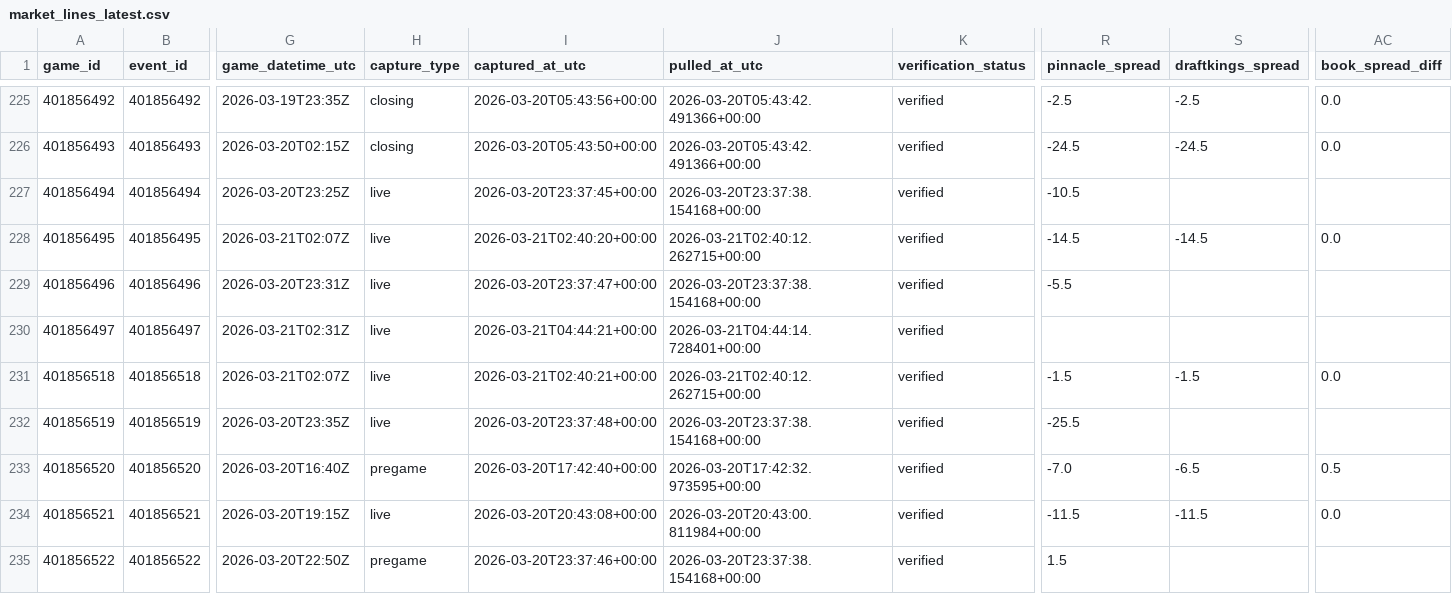
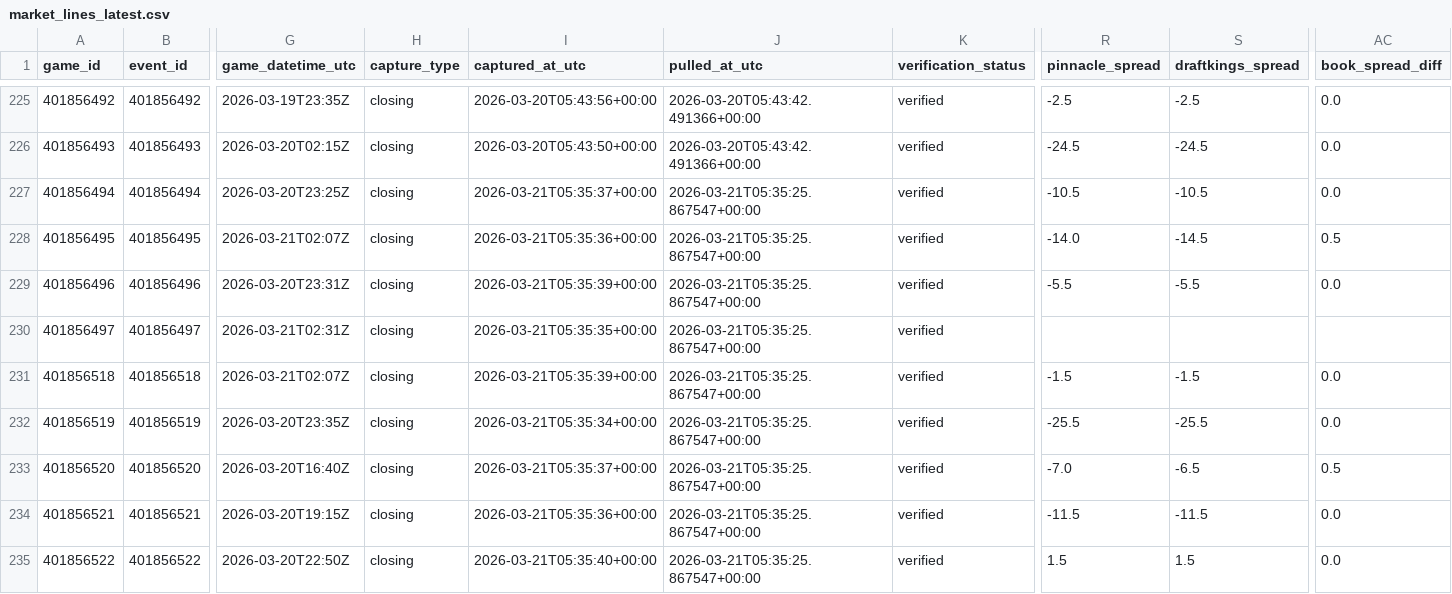
Before and after one commit to goldbondman/CBB.RD2, a CSV file: data/market_lines_latest.csv, drawn as a sheet; only a part is shown, gaps mark what is left out; the diff covers the shown part only; the diff names each change by its address in the sheet, - before the commit and + after, or states it on an @@ line.

```diff
--- a/data/market_lines_latest.csv
+++ b/data/market_lines_latest.csv
-H227:H232 (capture_type): live
+H227:H232 (capture_type): closing
-I227 (captured_at_utc): 2026-03-20T23:37:45+00:00
+I227 (captured_at_utc): 2026-03-21T05:35:37+00:00
-J227 (pulled_at_utc): 2026-03-20T23:37:38.154168+00:00
+J227 (pulled_at_utc): 2026-03-21T05:35:25.867547+00:00
-S227 (draftkings_spread): (empty)
+S227 (draftkings_spread): -10.5
-AC227 (book_spread_diff): (empty)
+AC227 (book_spread_diff): 0.0
-I228 (captured_at_utc): 2026-03-21T02:40:20+00:00
+I228 (captured_at_utc): 2026-03-21T05:35:36+00:00
-J228 (pulled_at_utc): 2026-03-21T02:40:12.262715+00:00
+J228 (pulled_at_utc): 2026-03-21T05:35:25.867547+00:00
-R228 (pinnacle_spread): -14.5
+R228 (pinnacle_spread): -14.0
-AC228 (book_spread_diff): 0.0
+AC228 (book_spread_diff): 0.5
-I229 (captured_at_utc): 2026-03-20T23:37:47+00:00
+I229 (captured_at_utc): 2026-03-21T05:35:39+00:00
-J229 (pulled_at_utc): 2026-03-20T23:37:38.154168+00:00
+J229 (pulled_at_utc): 2026-03-21T05:35:25.867547+00:00
-S229 (draftkings_spread): (empty)
+S229 (draftkings_spread): -5.5
-AC229 (book_spread_diff): (empty)
+AC229 (book_spread_diff): 0.0
-I230 (captured_at_utc): 2026-03-21T04:44:21+00:00
+I230 (captured_at_utc): 2026-03-21T05:35:35+00:00
-J230 (pulled_at_utc): 2026-03-21T04:44:14.728401+00:00
+J230 (pulled_at_utc): 2026-03-21T05:35:25.867547+00:00
-I231 (captured_at_utc): 2026-03-21T02:40:21+00:00
+I231 (captured_at_utc): 2026-03-21T05:35:39+00:00
-J231 (pulled_at_utc): 2026-03-21T02:40:12.262715+00:00
+J231 (pulled_at_utc): 2026-03-21T05:35:25.867547+00:00
-I232 (captured_at_utc): 2026-03-20T23:37:48+00:00
+I232 (captured_at_utc): 2026-03-21T05:35:34+00:00
-J232 (pulled_at_utc): 2026-03-20T23:37:38.154168+00:00
+J232 (pulled_at_utc): 2026-03-21T05:35:25.867547+00:00
-S232 (draftkings_spread): (empty)
+S232 (draftkings_spread): -25.5
-AC232 (book_spread_diff): (empty)
+AC232 (book_spread_diff): 0.0
-H233 (capture_type): pregame
+H233 (capture_type): closing
-I233 (captured_at_utc): 2026-03-20T17:42:40+00:00
+I233 (captured_at_utc): 2026-03-21T05:35:37+00:00
-J233 (pulled_at_utc): 2026-03-20T17:42:32.973595+00:00
+J233 (pulled_at_utc): 2026-03-21T05:35:25.867547+00:00
-H234 (capture_type): live
+H234 (capture_type): closing
-I234 (captured_at_utc): 2026-03-20T20:43:08+00:00
+I234 (captured_at_utc): 2026-03-21T05:35:36+00:00
-J234 (pulled_at_utc): 2026-03-20T20:43:00.811984+00:00
+J234 (pulled_at_utc): 2026-03-21T05:35:25.867547+00:00
-H235 (capture_type): pregame
+H235 (capture_type): closing
-I235 (captured_at_utc): 2026-03-20T23:37:46+00:00
+I235 (captured_at_utc): 2026-03-21T05:35:40+00:00
-J235 (pulled_at_utc): 2026-03-20T23:37:38.154168+00:00
+J235 (pulled_at_utc): 2026-03-21T05:35:25.867547+00:00
-S235 (draftkings_spread): (empty)
+S235 (draftkings_spread): 1.5
-AC235 (book_spread_diff): (empty)
+AC235 (book_spread_diff): 0.0
```
Also changed, not shown: 23 edited cells elsewhere in this file, data/market_lines_master.csv, data/odds_snapshot.csv, 1 other file.
